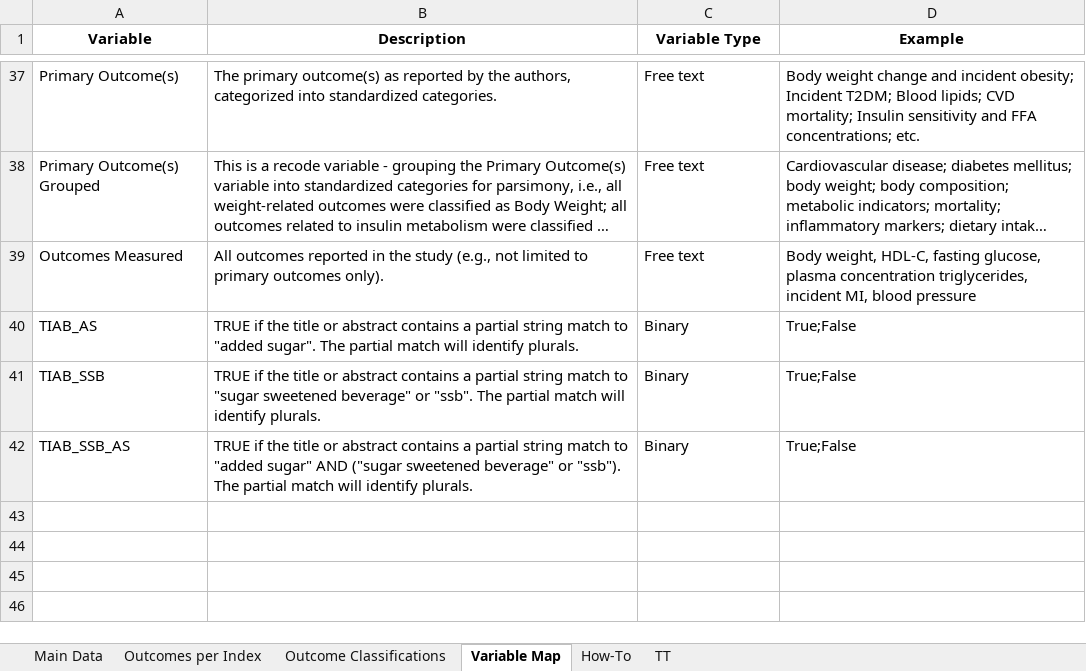
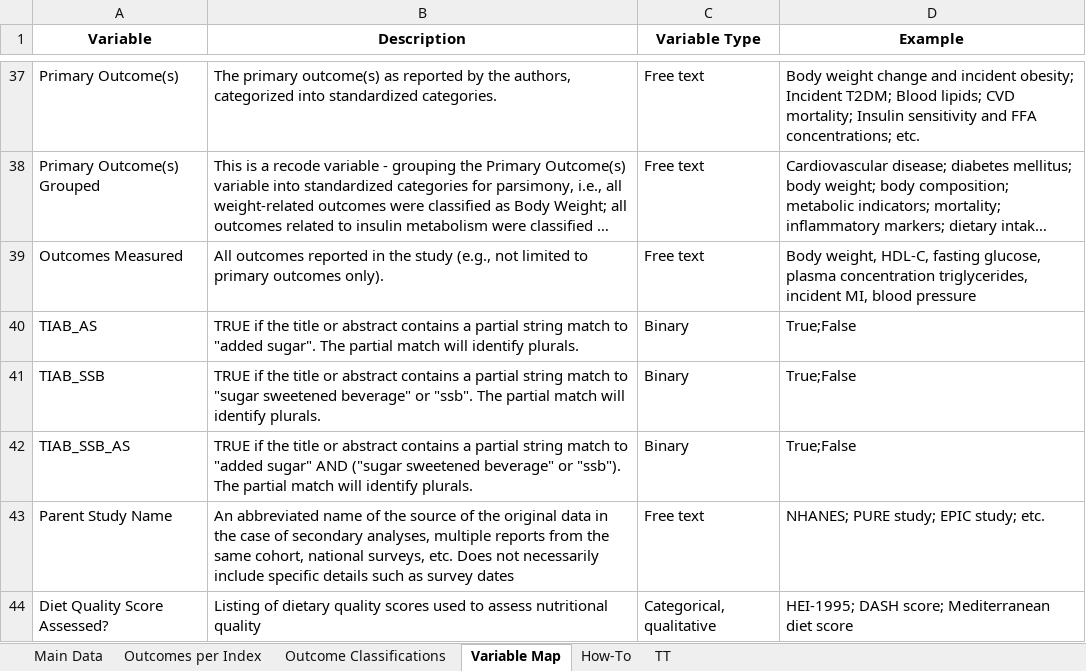
Before and after one commit to Traverse-Science/Added-Sugars-Evidence-Map, an Excel workbook: Added Sugars Evidence Map Data.xlsx, sheet Variable Map, drawn as a sheet; only a part is shown, gaps mark what is left out; long unchanged cells end in …; values as stored, in another font and other column widths than the file's, no borders; the diff names each change by its address in the sheet, - before the commit and + after, or states it on an @@ line.

Commit message:
Updated variable map + added variables
Added the parent study names and diet quality scores used.

```diff
--- a/Added Sugars Evidence Map Data.xlsx (sheet Variable Map)
+++ b/Added Sugars Evidence Map Data.xlsx (sheet Variable Map)
+row 43: Parent Study Name | An abbreviated name of the source of the original data in the case of secondary analyses, multiple reports from the same cohort, national surveys, etc. Does not necessarily include specific details such as survey dates | Free text | NHANES; PURE study; EPIC study; etc.
+row 44: Diet Quality Score Assessed? | Listing of dietary quality scores used to assess nutritional quality | Categorical, qualitative | HEI-1995; DASH score; Mediterranean diet score
```
Also changed, not shown: sheet Main Data.
